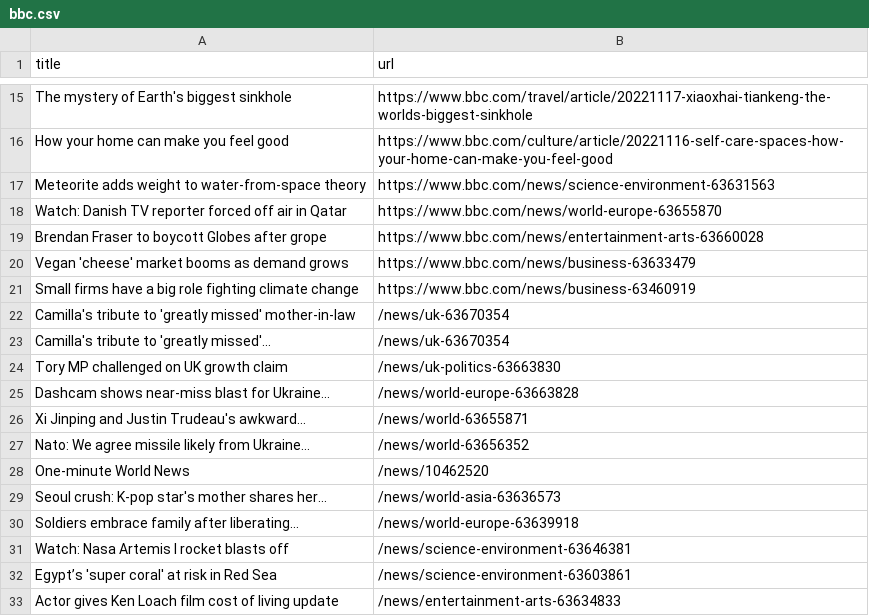
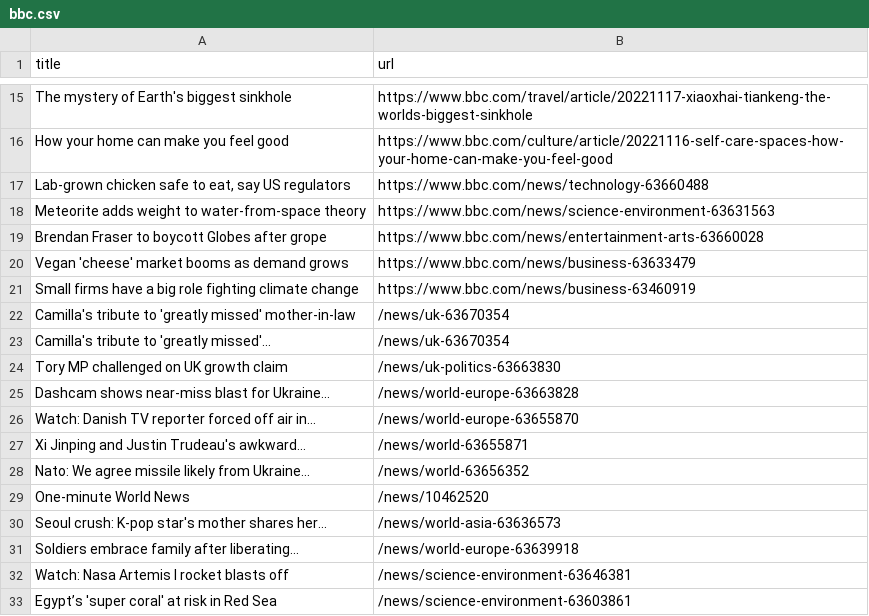
Before and after one commit to torythetortle/automatic-scraper-bbc, a CSV file: bbc.csv, drawn as a sheet; only a part is shown, gaps mark what is left out; the shorter side is filled out with more unchanged rows.

```diff
--- a/bbc.csv
+++ b/bbc.csv
@@ -16,4 +16,4 @@ The mystery of Earth's biggest sinkhole,https://www.bbc.com/travel/article/20221
 How your home can make you feel good,https://www.bbc.com/culture/article/20221116-self-care-spaces-how-your-home-can-make-you-feel-good
+"Lab-grown chicken safe to eat, say US regulators",https://www.bbc.com/news/technology-63660488
 Meteorite adds weight to water-from-space theory,https://www.bbc.com/news/science-environment-63631563
-Watch: Danish TV reporter forced off air in Qatar,https://www.bbc.com/news/world-europe-63655870
 Brendan Fraser to boycott Globes after grope,https://www.bbc.com/news/entertainment-arts-63660028
@@ -25,2 +25,3 @@ Tory MP challenged on UK growth claim,/news/uk-politics-63663830
 Dashcam shows near-miss blast for Ukraine...,/news/world-europe-63663828
+Watch: Danish TV reporter forced off air in...,/news/world-europe-63655870
 Xi Jinping and Justin Trudeau's awkward...,/news/world-63655871
```
